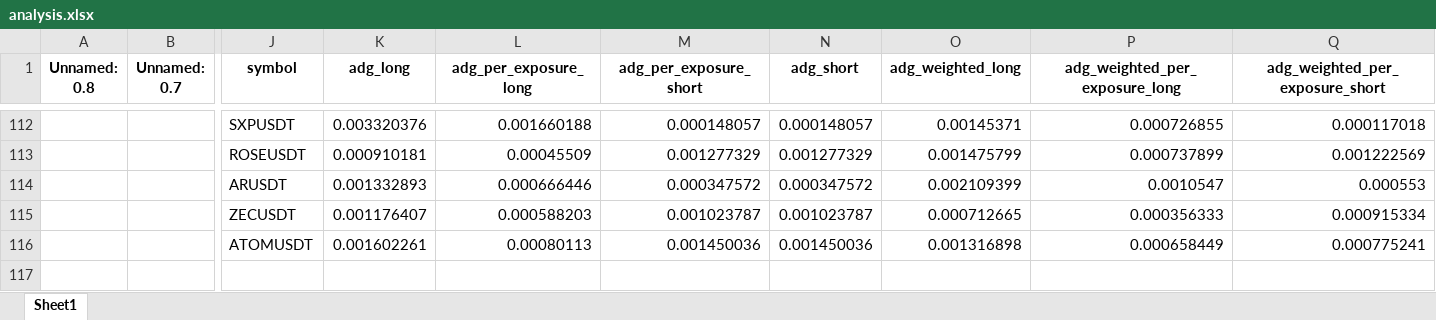
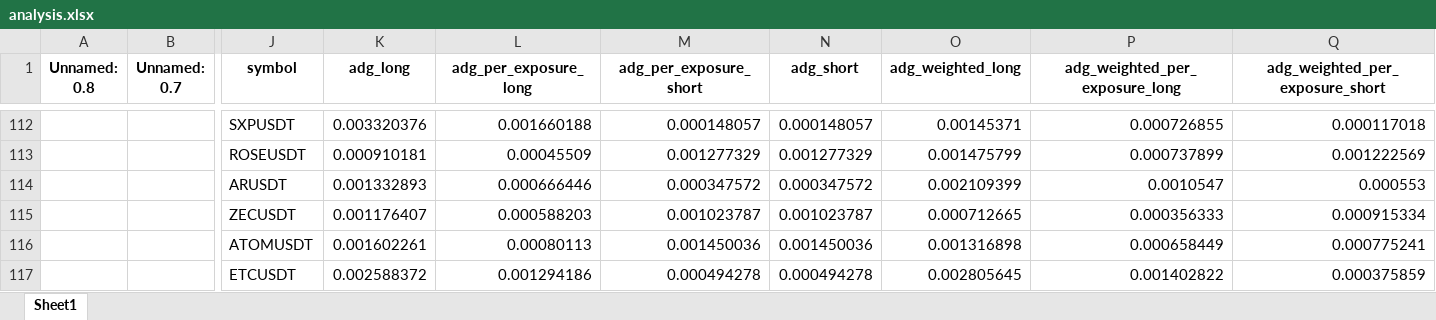
Before and after one commit to protoad56/passivbot_configs, an Excel workbook: optimized/logs/analysis.xlsx, sheet Sheet1, drawn as a sheet; only a part is shown, gaps mark what is left out; values as stored, in another font and other column widths than the file's, no borders; rows hold the shown columns only; the diff names each change by its address in the sheet, - before the commit and + after, or states it on an @@ line.

```diff
--- a/optimized/logs/analysis.xlsx (sheet Sheet1)
+++ b/optimized/logs/analysis.xlsx (sheet Sheet1)
+row 117:  |  | ETCUSDT | 0.002588372 | 0.001294186 | 0.000494278 | 0.000494278 | 0.002805645 | 0.001402822 | 0.000375859
```
Also changed, not shown: 3 other files.
